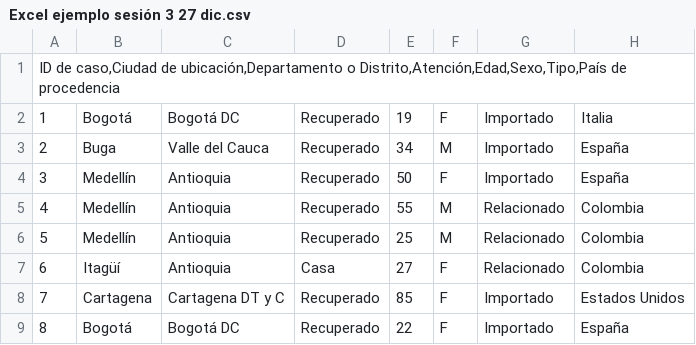
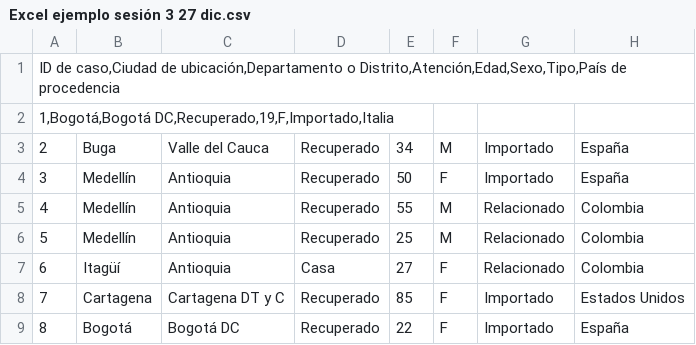
Before and after one commit to diegoindustrial/datos, a CSV file: Excel ejemplo sesión 3 27 dic.csv, drawn as a sheet; only a part is shown.

Commit message:
Update Excel ejemplo sesión 3 27 dic.csv

```diff
--- a/Excel ejemplo sesión 3 27 dic.csv
+++ b/Excel ejemplo sesión 3 27 dic.csv
@@ -1,3 +1,3 @@
 ID de caso,Ciudad de ubicación,Departamento o Distrito,Atención,Edad,Sexo,Tipo,País de procedencia
-1;Bogotá;Bogotá DC;Recuperado;19;F;Importado;Italia
+1,Bogotá,Bogotá DC,Recuperado,19,F,Importado,Italia
 2;Buga;Valle del Cauca;Recuperado;34;M;Importado;España
```
